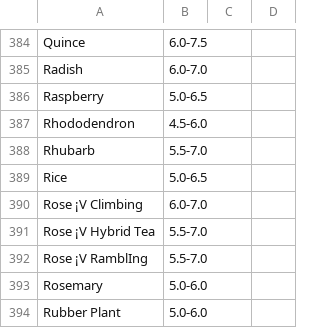
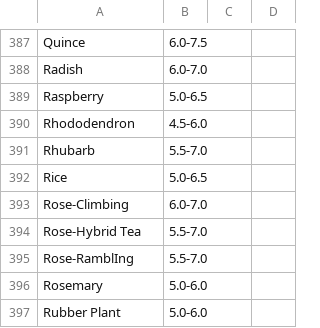
Before and after one commit to kao0624024/u0624024, a CSV file: webScrap/myDB/ph.csv, drawn as a sheet; only a part is shown, gaps mark what is left out; the diff covers the shown part only.

```diff
--- a/webScrap/myDB/ph.csv
+++ b/webScrap/myDB/ph.csv
@@ -390,3 +393,3 @@ Rice,5.0-6.5
-Rose ¡V Climbing,6.0-7.0
-Rose ¡V Hybrid Tea,5.5-7.0
-Rose ¡V RamblIng,5.5-7.0
+Rose-Climbing,6.0-7.0,,
+Rose-Hybrid Tea,5.5-7.0,,
+Rose-RamblIng,5.5-7.0,,
```
Also changed, not shown: 6 added rows, 1 removed row and 24 edited cells elsewhere in this file, webScrap/myDB/moisture.csv, webScrap/myDB/sunlight.csv, 11 other files.
